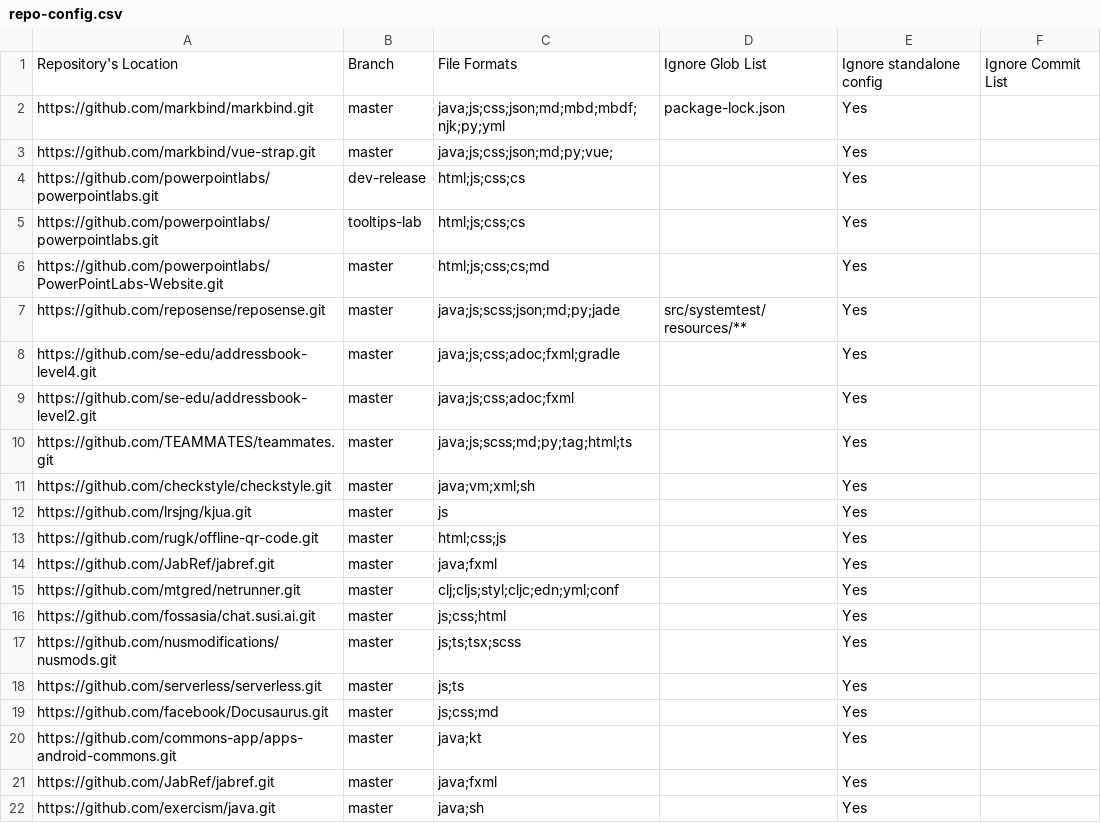
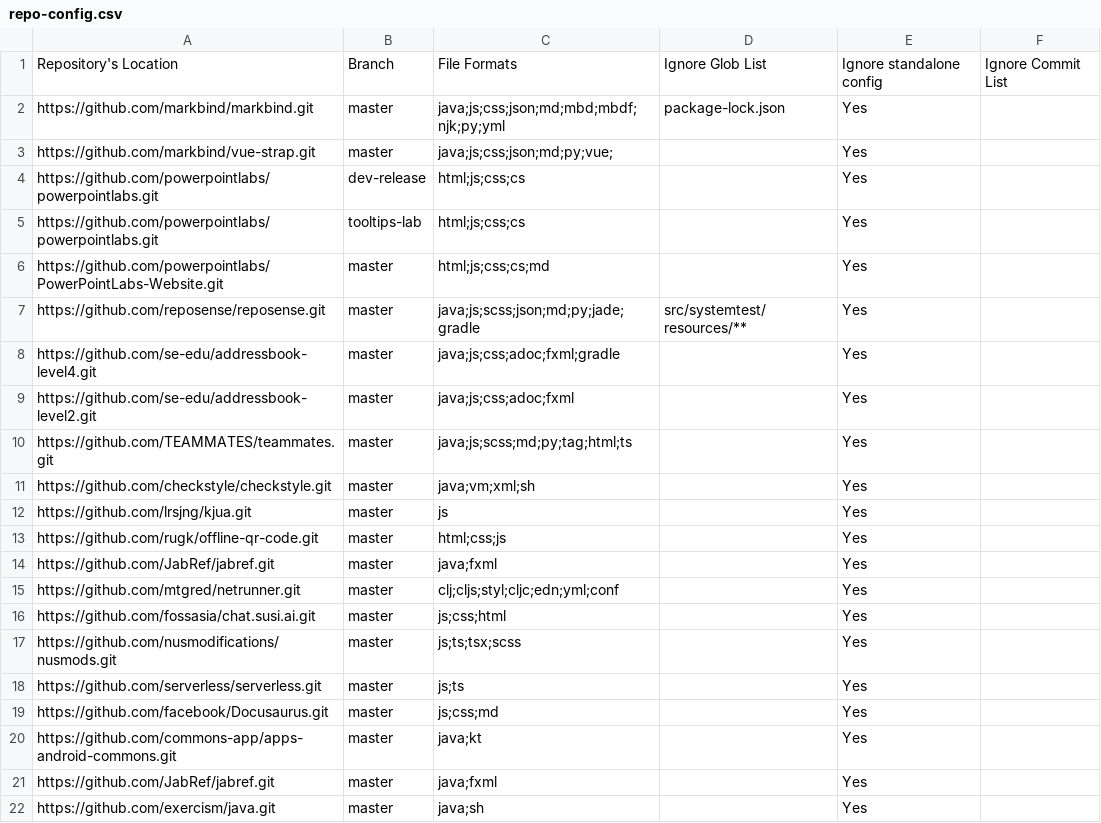
Before and after one commit to ongspxm/2019-dashboard, a CSV file: configs/repo-config.csv, drawn as a sheet.

Commit message:
Add gradle format for Repo Sense (#45)

```diff
--- a/configs/repo-config.csv
+++ b/configs/repo-config.csv
@@ -6,3 +6,3 @@ https://github.com/powerpointlabs/powerpointlabs.git,tooltips-lab,html;js;css;cs
 https://github.com/powerpointlabs/PowerPointLabs-Website.git,master,html;js;css;cs;md,,Yes,
-https://github.com/reposense/reposense.git,master,java;js;scss;json;md;py;jade,src/systemtest/resources/**,Yes,
+https://github.com/reposense/reposense.git,master,java;js;scss;json;md;py;jade;gradle,src/systemtest/resources/**,Yes,
 https://github.com/se-edu/addressbook-level4.git,master,java;js;css;adoc;fxml;gradle,,Yes,
```
